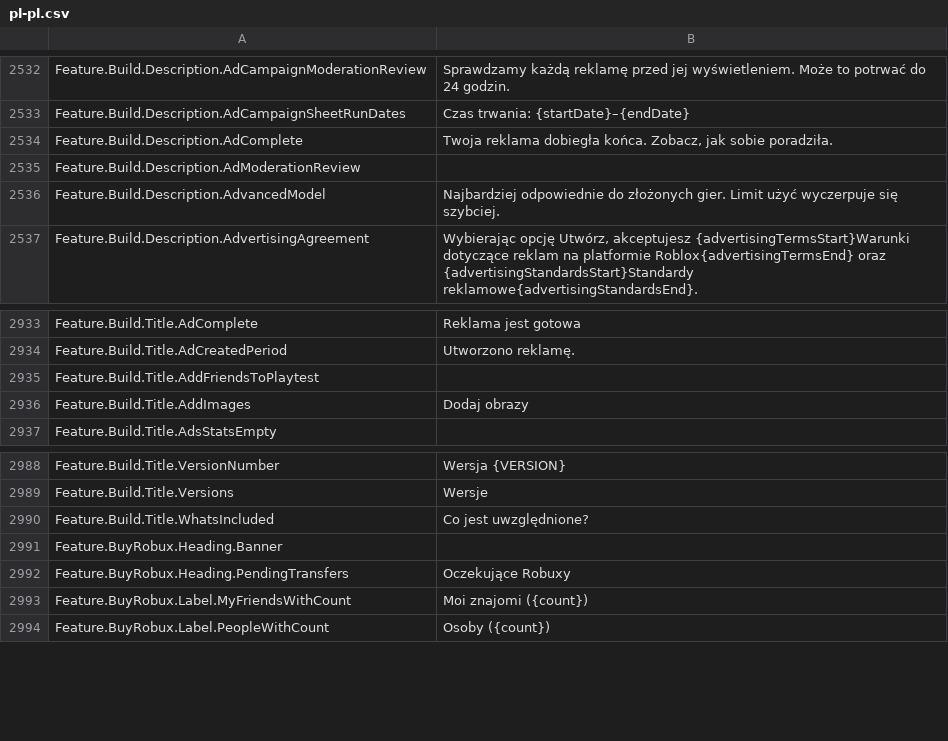
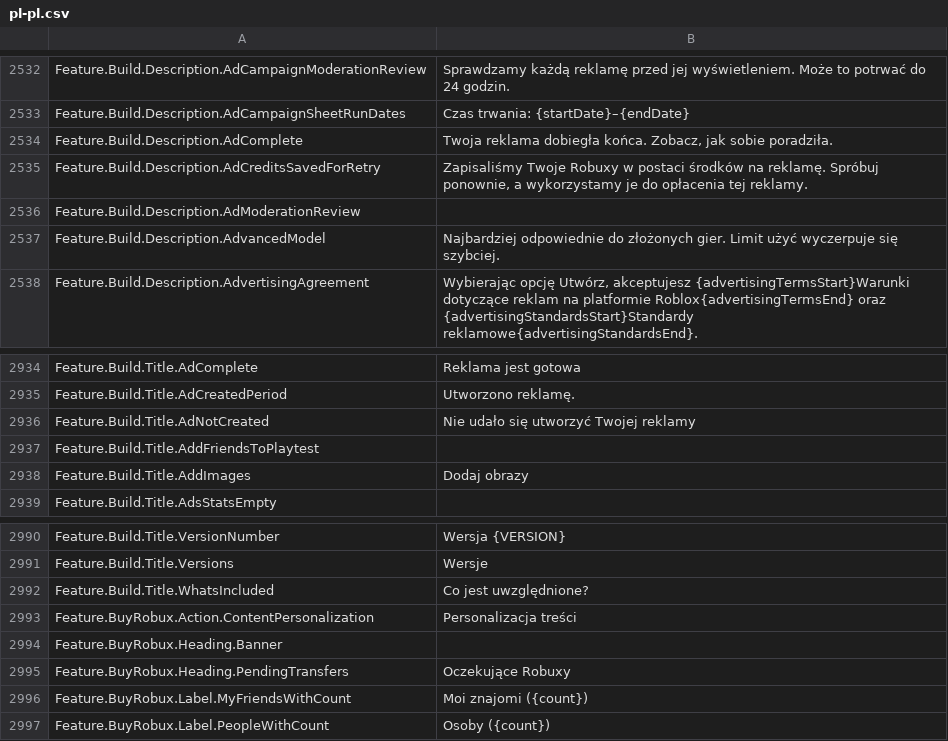
Before and after one commit to EliCauvert/Roblox-Datamining, a CSV file: UniversalApp/Locales/Common/pl-pl.csv, drawn as a sheet; only a part is shown, gaps mark what is left out.

Commit message:
UniversalApp (17767)

```diff
--- a/UniversalApp/Locales/Common/pl-pl.csv
+++ b/UniversalApp/Locales/Common/pl-pl.csv
@@ -2568,2 +2568,3 @@ Feature.Build.Description.AdCampaignSheetRunDates,Czas trwania: {startDate}–{e
 Feature.Build.Description.AdComplete,"Twoja reklama dobiegła końca. Zobacz, jak sobie poradziła."
+Feature.Build.Description.AdCreditsSavedForRetry,"Zapisaliśmy Twoje Robuxy w postaci środków na reklamę. Spróbuj ponownie, a wykorzystamy je do opłacenia tej reklamy."
 Feature.Build.Description.AdModerationReview,
@@ -2968,2 +2969,3 @@ Feature.Build.Title.AdComplete,Reklama jest gotowa
 Feature.Build.Title.AdCreatedPeriod,Utworzono reklamę.
+Feature.Build.Title.AdNotCreated,Nie udało się utworzyć Twojej reklamy
 Feature.Build.Title.AddFriendsToPlaytest,
@@ -3024,2 +3026,3 @@ Feature.Build.Title.Versions,Wersje
 Feature.Build.Title.WhatsIncluded,Co jest uwzględnione?
+Feature.BuyRobux.Action.ContentPersonalization,Personalizacja treści
 Feature.BuyRobux.Heading.Banner,
```
Also changed, not shown: UniversalApp/Locales/Common/de-de.csv, UniversalApp/Locales/Common/fr-fr.csv, 50 other files.
